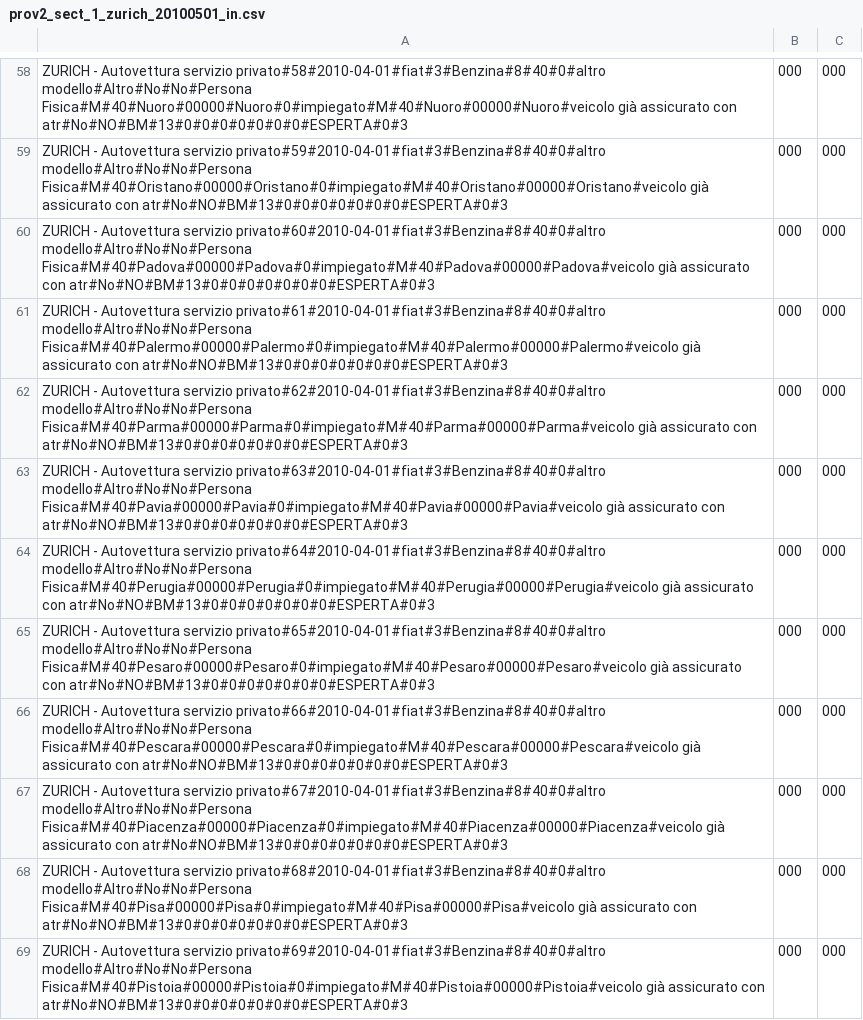
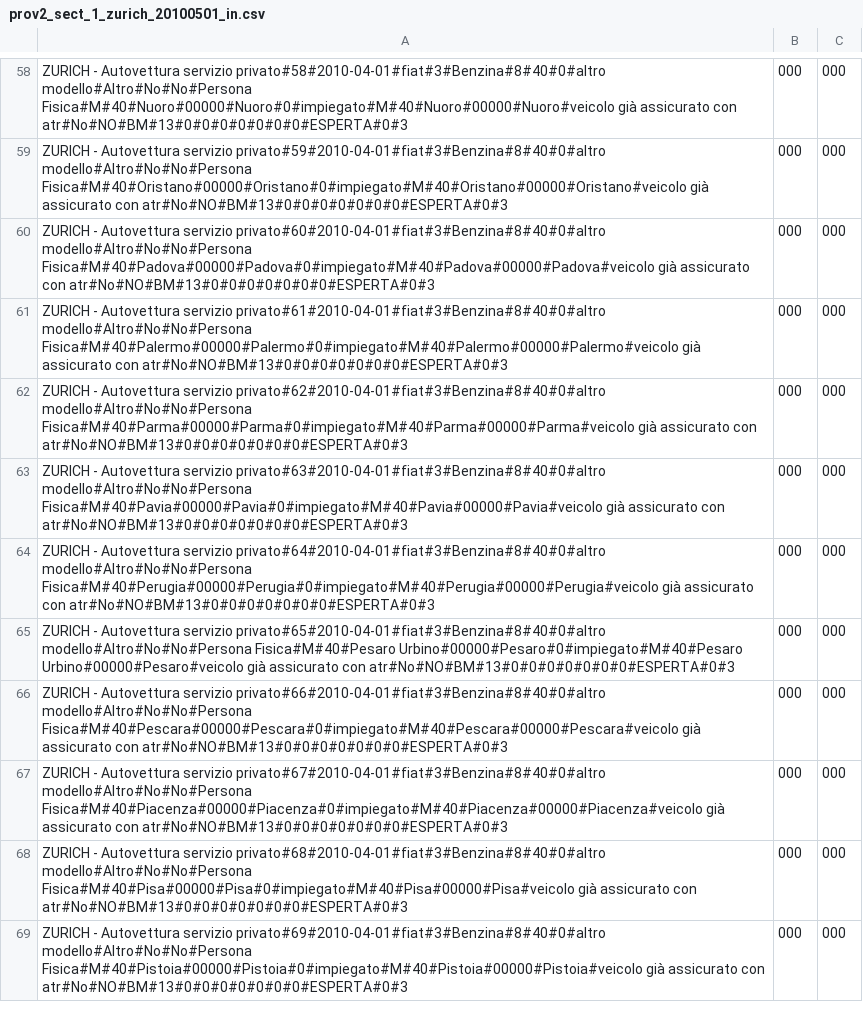
Before and after one commit to ugodiiorio/experiment, a CSV file: code/builders/etl/1_generic_profile/csv/prov2_sect_1_zurich_20100501_in.csv, drawn as a sheet; only a part is shown, gaps mark what is left out; the diff covers the shown part only.

```diff
--- a/code/builders/etl/1_generic_profile/csv/prov2_sect_1_zurich_20100501_in.csv
+++ b/code/builders/etl/1_generic_profile/csv/prov2_sect_1_zurich_20100501_in.csv
@@ -64,3 +64,3 @@ ZURICH - Autovettura servizio privato#63#2010-04-01#fiat#3#Benzina#8#40#0#altro
 ZURICH - Autovettura servizio privato#64#2010-04-01#fiat#3#Benzina#8#40#0#altro modello#Altro#No#No#Persona Fisica#M#40#Perugia#00000#Perugia#0#impiegato#M#40#Perugia#00000#Perugia#veicolo già assicurato con atr#No#NO#BM#13#0#0#0#0#0#0#0#ESPERTA#0#3,000,000
-ZURICH - Autovettura servizio privato#65#2010-04-01#fiat#3#Benzina#8#40#0#altro modello#Altro#No#No#Persona Fisica#M#40#Pesaro#00000#Pesaro#0#impiegato#M#40#Pesaro#00000#Pesaro#veicolo già assicurato con atr#No#NO#BM#13#0#0#0#0#0#0#0#ESPERTA#0#3,000,000
+ZURICH - Autovettura servizio privato#65#2010-04-01#fiat#3#Benzina#8#40#0#altro modello#Altro#No#No#Persona Fisica#M#40#Pesaro Urbino#00000#Pesaro#0#impiegato#M#40#Pesaro Urbino#00000#Pesaro#veicolo già assicurato con atr#No#NO#BM#13#0#0#0#0#0#0#0#ESPERTA#0#3,000,000
 ZURICH - Autovettura servizio privato#66#2010-04-01#fiat#3#Benzina#8#40#0#altro modello#Altro#No#No#Persona Fisica#M#40#Pescara#00000#Pescara#0#impiegato#M#40#Pescara#00000#Pescara#veicolo già assicurato con atr#No#NO#BM#13#0#0#0#0#0#0#0#ESPERTA#0#3,000,000
```
Also changed, not shown: 22 edited cells elsewhere in this file, 7 other files.
